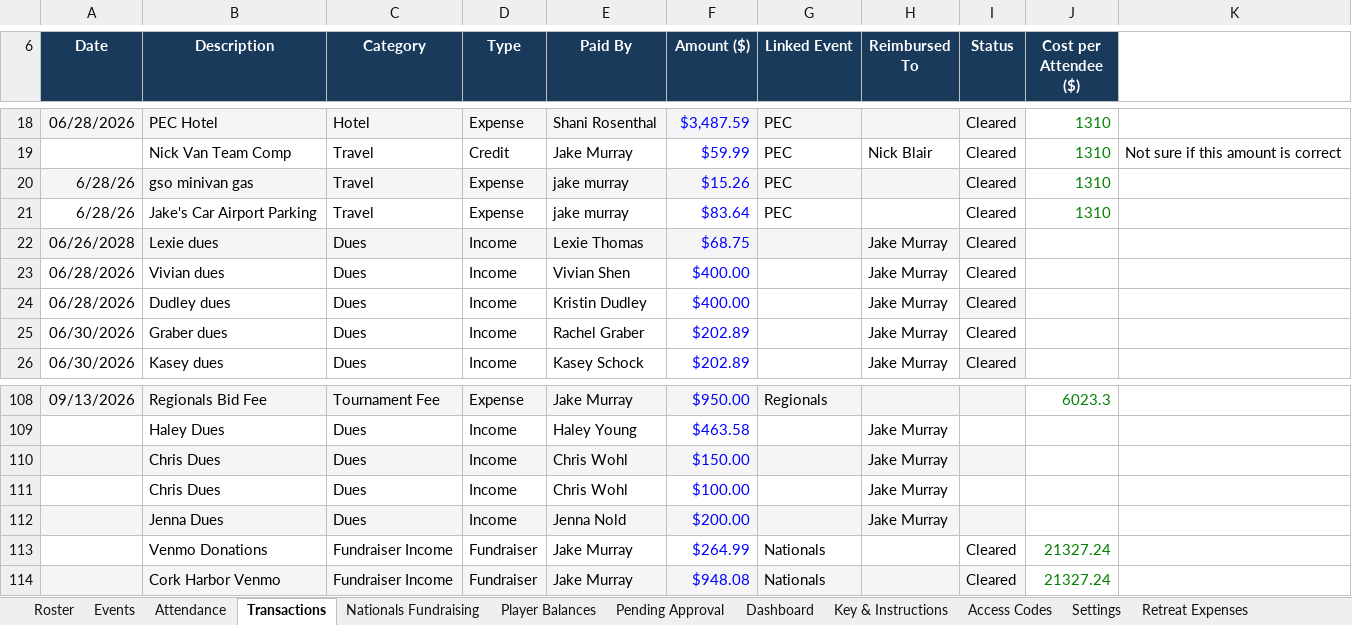
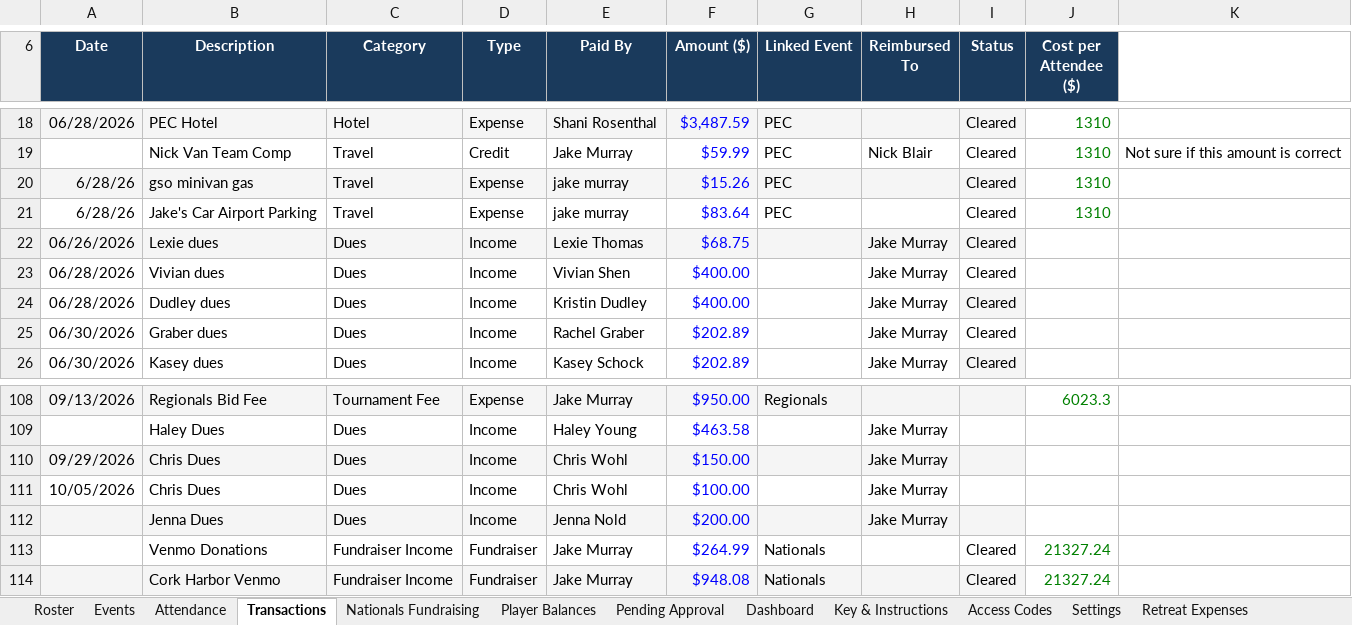
Before and after one commit to jakepmurray/port-finances-26, an Excel workbook: finance_data.xlsx, sheet Transactions, drawn as a sheet; only a part is shown, gaps mark what is left out; values as stored, in another font and other column widths than the file's, no borders; charts and pictures not drawn; the diff names each change by its address in the sheet, - before the commit and + after, or states it on an @@ line.

Commit message:
Fix dates for Chris and Lexie dues (Nov 1)

```diff
--- a/finance_data.xlsx (sheet Transactions)
+++ b/finance_data.xlsx (sheet Transactions)
-A22 (Date): 06/26/2028
+A22 (Date): 06/26/2026
-A110 (Date): (empty)
+A110 (Date): 09/29/2026
-A111 (Date): (empty)
+A111 (Date): 10/05/2026
```
